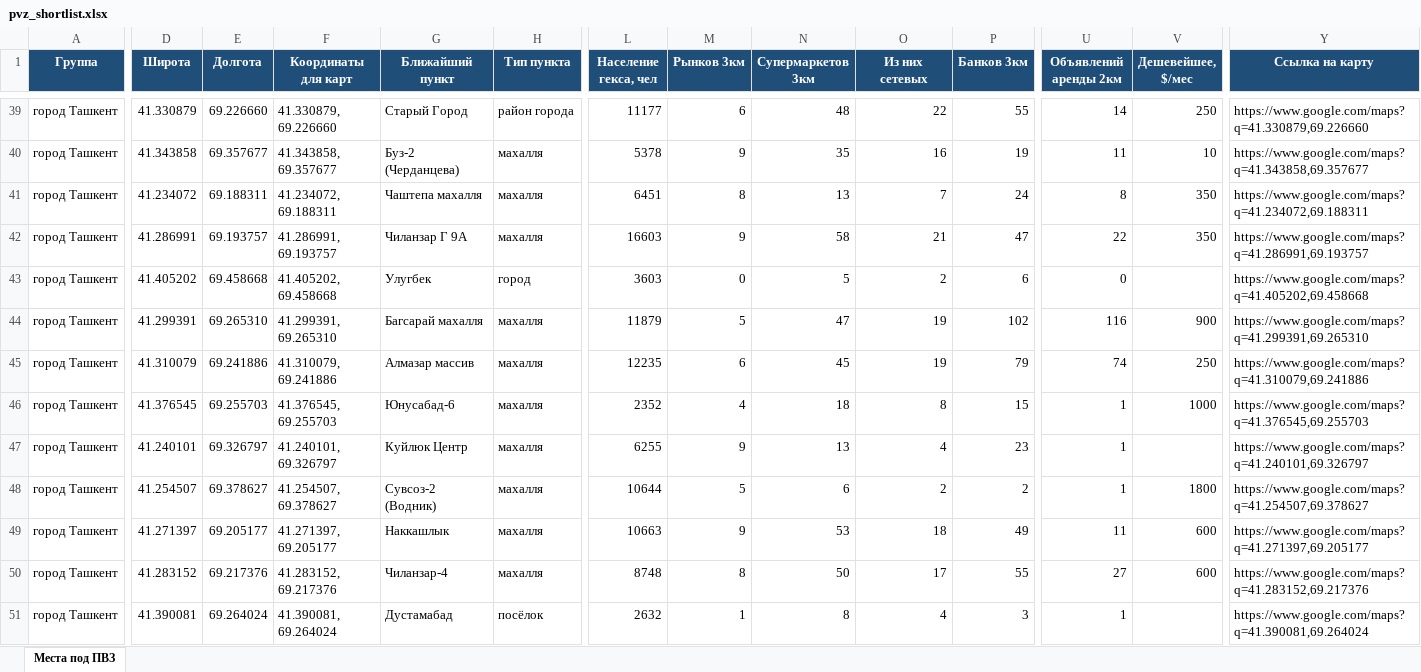
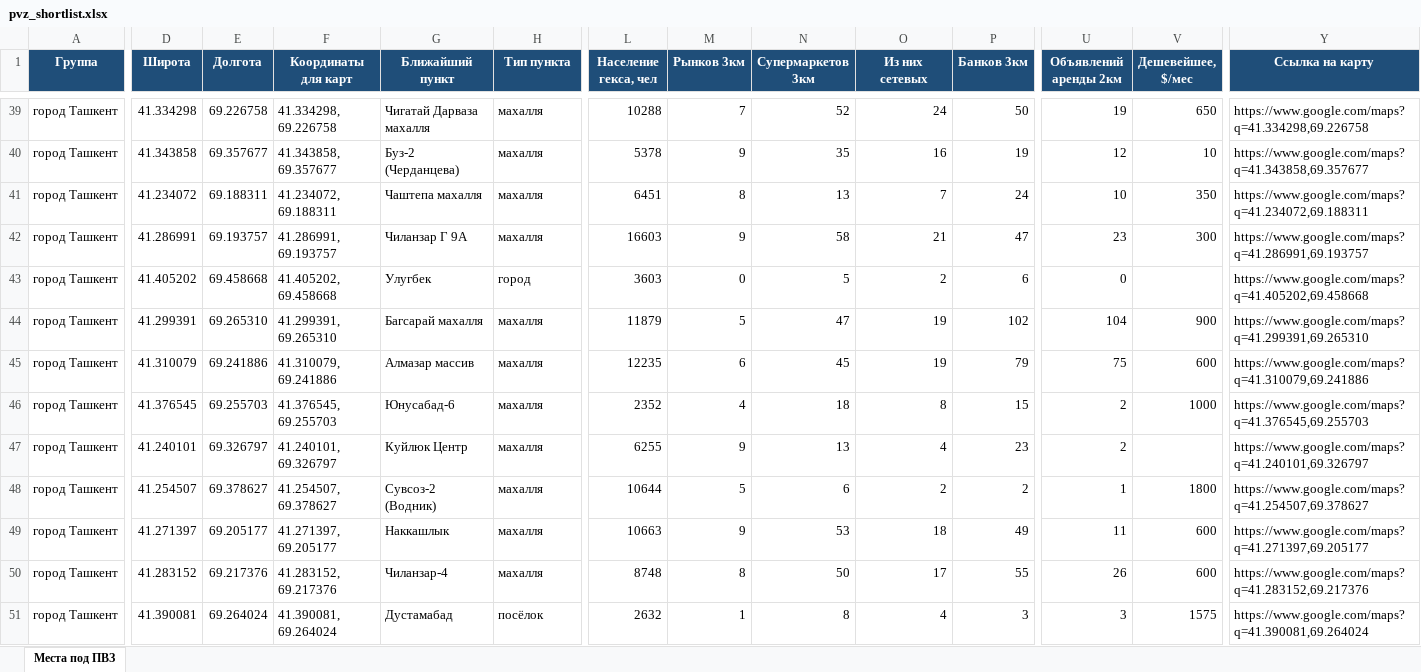
Before and after one commit to ivankorotaev777/map-, an Excel workbook: data/pvz_shortlist.xlsx, sheet Места под ПВЗ, drawn as a sheet; only a part is shown, gaps mark what is left out; values as stored, in another font and other column widths than the file's, no borders; the diff covers the shown part only; the diff names each change by its address in the sheet, - before the commit and + after, or states it on an @@ line.

```diff
--- a/data/pvz_shortlist.xlsx (sheet Места под ПВЗ)
+++ b/data/pvz_shortlist.xlsx (sheet Места под ПВЗ)
-D39 (Широта): 41.330879
+D39 (Широта): 41.334298
-E39 (Долгота): 69.226660
+E39 (Долгота): 69.226758
-F39 (Координаты для карт): 41.330879, 69.226660
+F39 (Координаты для карт): 41.334298, 69.226758
-G39 (Ближайший пункт): Старый Город
+G39 (Ближайший пункт): Чигатай Дарваза махалля
-H39 (Тип пункта): район города
+H39 (Тип пункта): махалля
-L39 (Население гекса, чел): 11177
+L39 (Население гекса, чел): 10288
-M39 (Рынков 3км): 6
+M39 (Рынков 3км): 7
-N39 (Супермаркетов 3км): 48
+N39 (Супермаркетов 3км): 52
-O39 (Из них сетевых): 22
+O39 (Из них сетевых): 24
-P39 (Банков 3км): 55
+P39 (Банков 3км): 50
-U39 (Объявлений аренды 2км): 14
+U39 (Объявлений аренды 2км): 19
-V39 (Дешевейшее, $/мес): 250
+V39 (Дешевейшее, $/мес): 650
-Y39 (Ссылка на карту): https://www.google.com/maps?q=41.330879,69.226660
+Y39 (Ссылка на карту): https://www.google.com/maps?q=41.334298,69.226758
-U40 (Объявлений аренды 2км): 11
+U40 (Объявлений аренды 2км): 12
-U41 (Объявлений аренды 2км): 8
+U41 (Объявлений аренды 2км): 10
-U42 (Объявлений аренды 2км): 22
+U42 (Объявлений аренды 2км): 23
-V42 (Дешевейшее, $/мес): 350
+V42 (Дешевейшее, $/мес): 300
-U44 (Объявлений аренды 2км): 116
+U44 (Объявлений аренды 2км): 104
-U45 (Объявлений аренды 2км): 74
+U45 (Объявлений аренды 2км): 75
-V45 (Дешевейшее, $/мес): 250
+V45 (Дешевейшее, $/мес): 600
-U46:U47 (Объявлений аренды 2км): 1
+U46:U47 (Объявлений аренды 2км): 2
-U50 (Объявлений аренды 2км): 27
+U50 (Объявлений аренды 2км): 26
-U51 (Объявлений аренды 2км): 1
+U51 (Объявлений аренды 2км): 3
-V51 (Дешевейшее, $/мес): (empty)
+V51 (Дешевейшее, $/мес): 1575
```
Also changed, not shown: 1 added row, 1 removed row and 70 edited cells elsewhere in this sheet, 3 other files.
